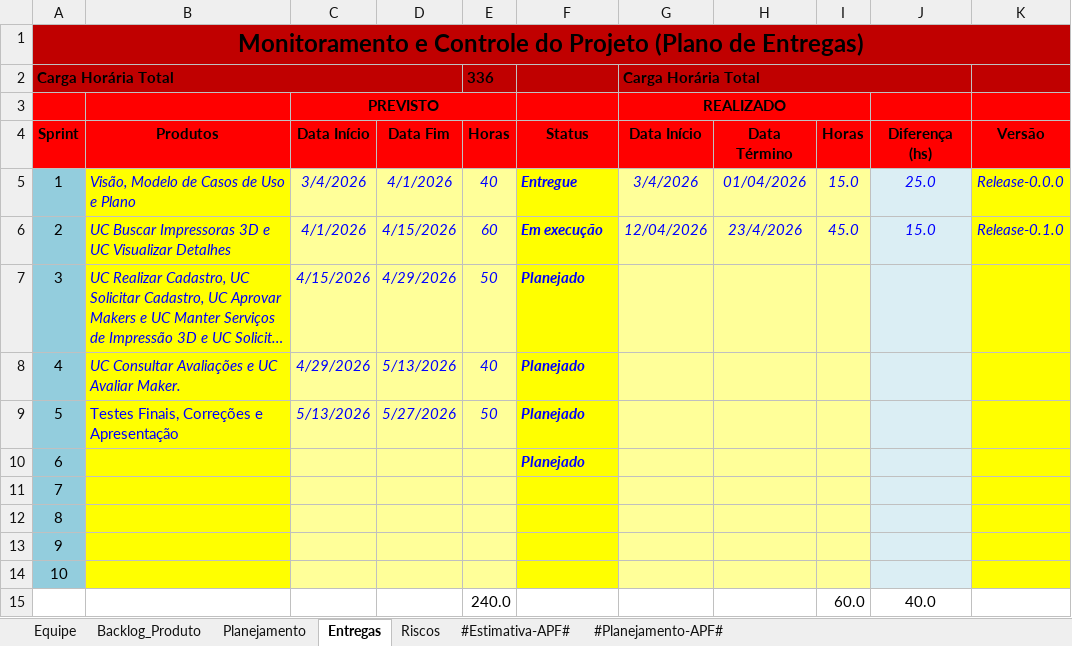
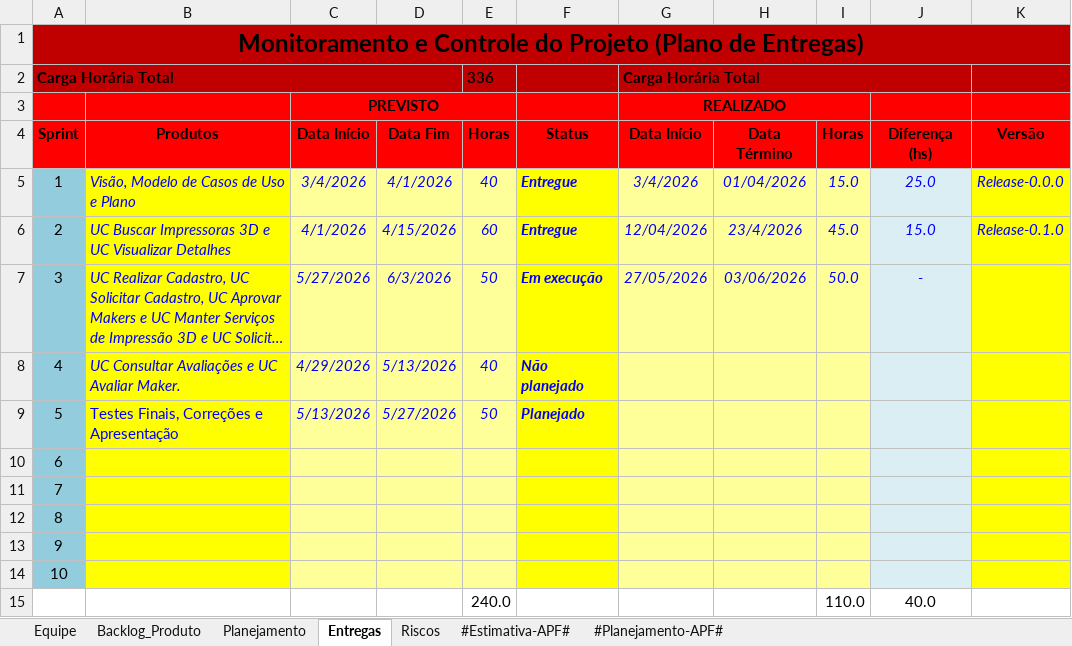
Before and after one commit to xablavskk/PRINTAI, an Excel workbook: 6.Gerenciamento de Projeto/PRINTAI - Planejamento e Controle do Projeto.xlsx, sheet Entregas, drawn as a sheet; long unchanged cells end in …; values as stored, in another font and other column widths than the file's, no borders; the diff names each change by its address in the sheet, - before the commit and + after, or states it on an @@ line.

```diff
--- a/6.Gerenciamento de Projeto/PRINTAI - Planejamento e Controle do Projeto.xlsx (sheet Entregas)
+++ b/6.Gerenciamento de Projeto/PRINTAI - Planejamento e Controle do Projeto.xlsx (sheet Entregas)
-F6 (Status): Em execução
+F6 (Status): Entregue
-C7 (Data Início): 4/15/2026
+C7 (Data Início): 5/27/2026
-D7 (Data Fim): 4/29/2026
+D7 (Data Fim): 6/3/2026
-F7 (Status): Planejado
+F7 (Status): Em execução
-G7 (Data Início): (empty)
+G7 (Data Início): 27/05/2026
-H7 (Data Término): (empty)
+H7 (Data Término): 03/06/2026
-I7 (Horas): (empty)
+I7 (Horas): 50.0
-J7 (Diferença (hs)): (empty)
+J7 (Diferença (hs)): -
-F8 (Status): Planejado
+F8 (Status): Não planejado
-F10 (Status): Planejado
+F10 (Status): (empty)
-I15 (Horas): 60.0
+I15 (Horas): 110.0
```
Also changed, not shown: sheet Riscos, sheet #Estimativa-APF#, sheet #Planejamento-APF#, sheet Backlog_Produto, charts or pictures, 4.Teste/PRINTAI - Roteiro de Teste.xlsx, 6.Gerenciamento de Projeto/PRINTAI - Checklist Verificacao de Projeto.xlsx, 3 other files.
